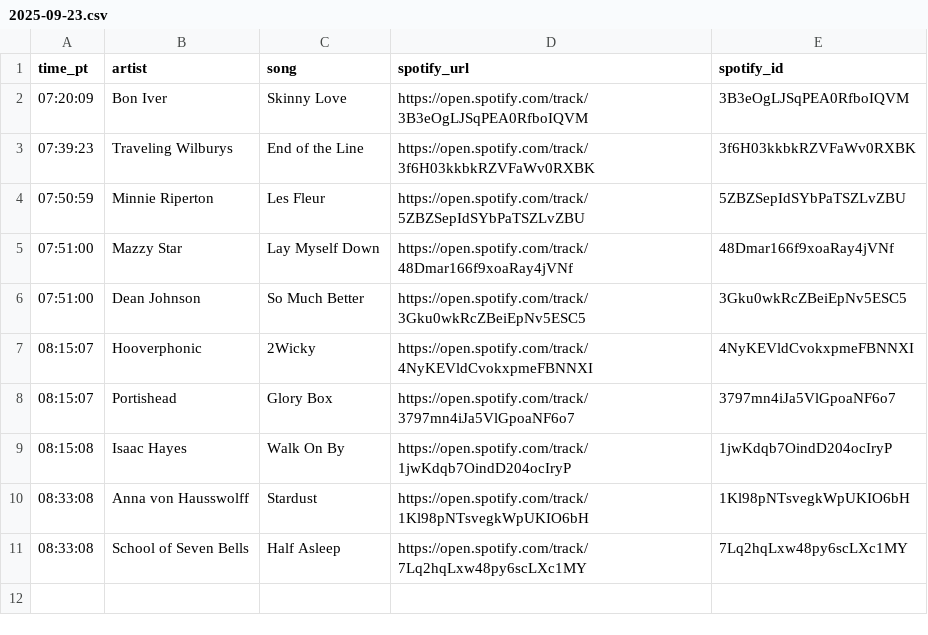
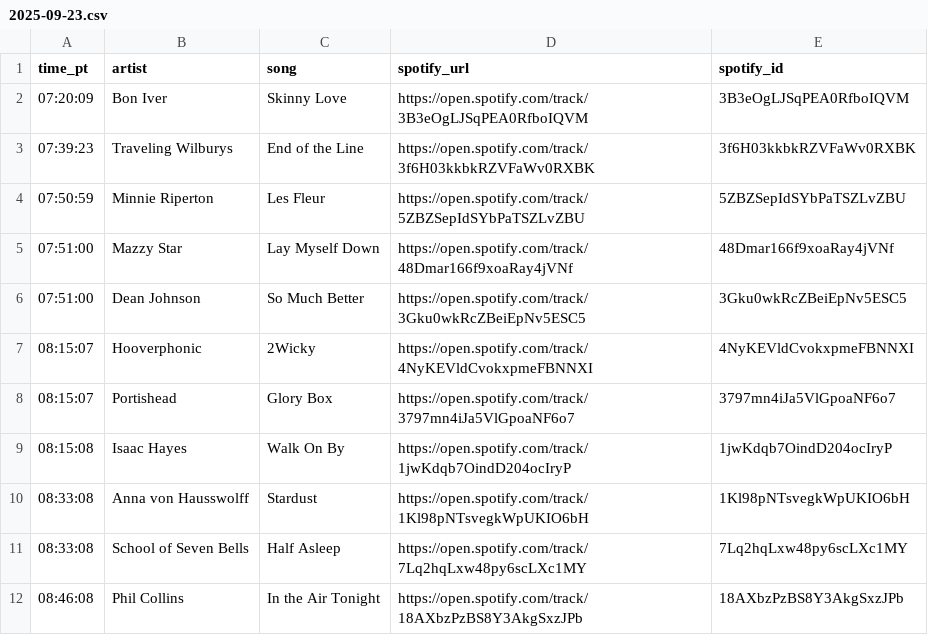
Before and after one commit to dsundt/kexp-john-playlist, a CSV file: data/daily/2025-09-23.csv, drawn as a sheet.

```diff
--- a/data/daily/2025-09-23.csv
+++ b/data/daily/2025-09-23.csv
@@ -11 +11,2 @@ time_pt,artist,song,spotify_url,spotify_id
 08:33:08,School of Seven Bells,Half Asleep,https://open.spotify.com/track/7Lq2hqLxw48py6scLXc1MY,7Lq2hqLxw48py6scLXc1MY
+08:46:08,Phil Collins,In the Air Tonight,https://open.spotify.com/track/18AXbzPzBS8Y3AkgSxzJPb,18AXbzPzBS8Y3AkgSxzJPb
```
Also changed, not shown: 2 other files.
